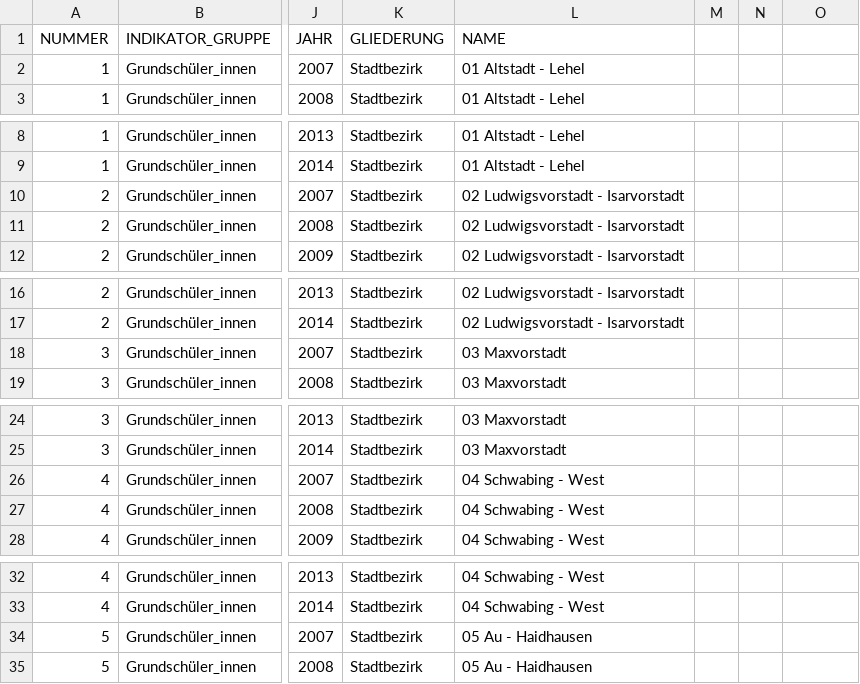
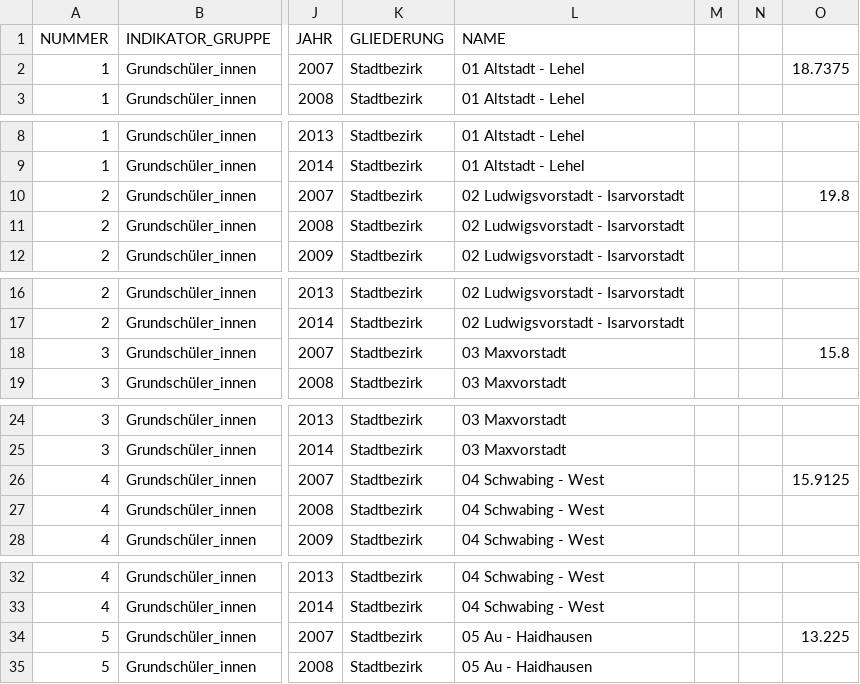
Before and after one commit to ly000/ws1718-infovis, a CSV file: data/preprocessing/primaryschool_ds.csv, drawn as a sheet; only a part is shown, gaps mark what is left out; the diff covers the shown part only; the diff names each change by its address in the sheet, - before the commit and + after, or states it on an @@ line.

```diff
--- a/data/preprocessing/primaryschool_ds.csv
+++ b/data/preprocessing/primaryschool_ds.csv
-O2: (empty)
+O2: 18.7375
-O10: (empty)
+O10: 19.8
-O18: (empty)
+O18: 15.8
-O26: (empty)
+O26: 15.9125
-O34: (empty)
+O34: 13.225
```
Also changed, not shown: 19 edited cells elsewhere in this file, data.csv, 4 other files.
